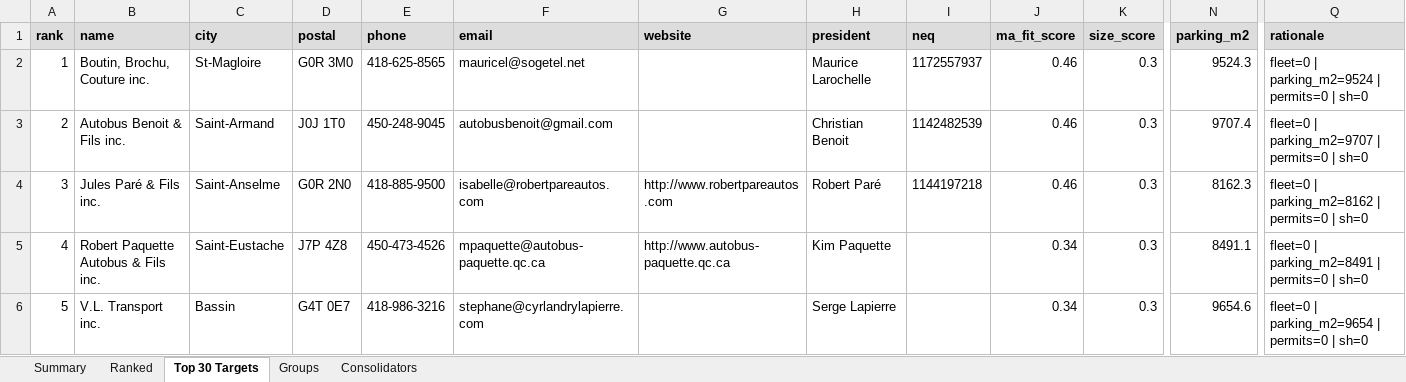
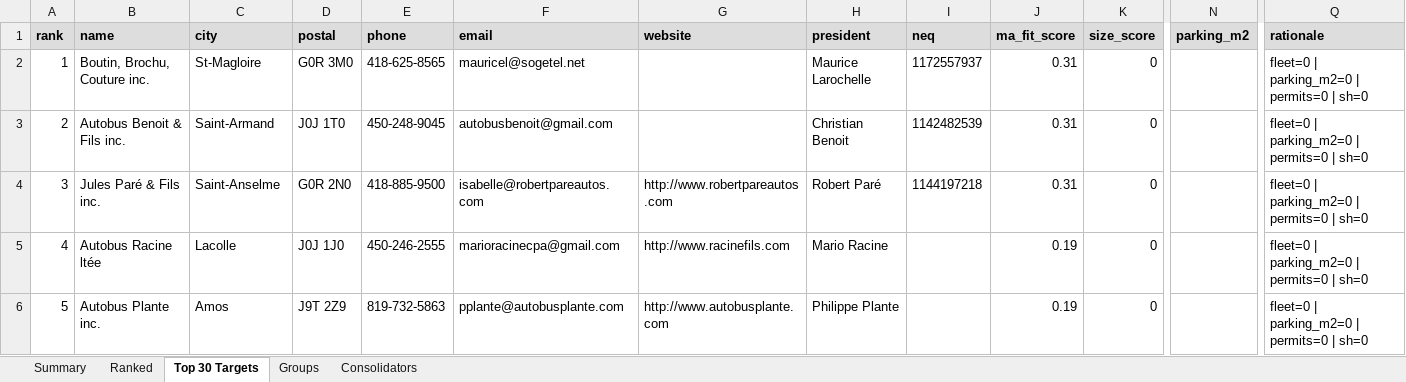
Before and after one commit to 1P1ca/bus-ma-targets, an Excel workbook: output/operators_ma.xlsx, sheet Top 30 Targets, drawn as a sheet; only a part is shown, gaps mark what is left out; values as stored, in another font and other column widths than the file's, no borders; the diff covers the shown part only; the diff names each change by its address in the sheet, - before the commit and + after, or states it on an @@ line.

```diff
--- a/output/operators_ma.xlsx (sheet Top 30 Targets)
+++ b/output/operators_ma.xlsx (sheet Top 30 Targets)
-J2:J4 (ma_fit_score): 0.46
+J2:J4 (ma_fit_score): 0.31
-K2:K6 (size_score): 0.3
+K2:K6 (size_score): 0
-N2 (parking_m2): 9524.3
+N2 (parking_m2): (empty)
-Q2 (rationale): fleet=0 | parking_m2=9524 | permits=0 | sh=0
+Q2 (rationale): fleet=0 | parking_m2=0 | permits=0 | sh=0
-N3 (parking_m2): 9707.4
+N3 (parking_m2): (empty)
-Q3 (rationale): fleet=0 | parking_m2=9707 | permits=0 | sh=0
+Q3 (rationale): fleet=0 | parking_m2=0 | permits=0 | sh=0
-N4 (parking_m2): 8162.3
+N4 (parking_m2): (empty)
-Q4 (rationale): fleet=0 | parking_m2=8162 | permits=0 | sh=0
+Q4 (rationale): fleet=0 | parking_m2=0 | permits=0 | sh=0
-B5 (name): Robert Paquette Autobus & Fils inc.
+B5 (name): Autobus Racine ltée
-C5 (city): Saint-Eustache
+C5 (city): Lacolle
-D5 (postal): J7P 4Z8
+D5 (postal): J0J 1J0
-E5 (phone): 450-473-4526
+E5 (phone): 450-246-2555
-F5 (email): mpaquette@autobus-paquette.qc.ca
+F5 (email): marioracinecpa@gmail.com
-G5 (website): http://www.autobus-paquette.qc.ca
+G5 (website): http://www.racinefils.com
-H5 (president): Kim Paquette
+H5 (president): Mario Racine
-J5:J6 (ma_fit_score): 0.34
+J5:J6 (ma_fit_score): 0.19
-N5 (parking_m2): 8491.1
+N5 (parking_m2): (empty)
-Q5 (rationale): fleet=0 | parking_m2=8491 | permits=0 | sh=0
+Q5 (rationale): fleet=0 | parking_m2=0 | permits=0 | sh=0
-B6 (name): V.L. Transport inc.
+B6 (name): Autobus Plante inc.
-C6 (city): Bassin
+C6 (city): Amos
-D6 (postal): G4T 0E7
+D6 (postal): J9T 2Z9
-E6 (phone): 418-986-3216
+E6 (phone): 819-732-5863
-F6 (email): stephane@cyrlandrylapierre.com
+F6 (email): pplante@autobusplante.com
-G6 (website): (empty)
+G6 (website): http://www.autobusplante.com
-H6 (president): Serge Lapierre
+H6 (president): Philippe Plante
-N6 (parking_m2): 9654.6
+N6 (parking_m2): (empty)
-Q6 (rationale): fleet=0 | parking_m2=9654 | permits=0 | sh=0
+Q6 (rationale): fleet=0 | parking_m2=0 | permits=0 | sh=0
```
Also changed, not shown: 261 edited cells elsewhere in this sheet, sheet Ranked, sheet Summary, 2 other files.
